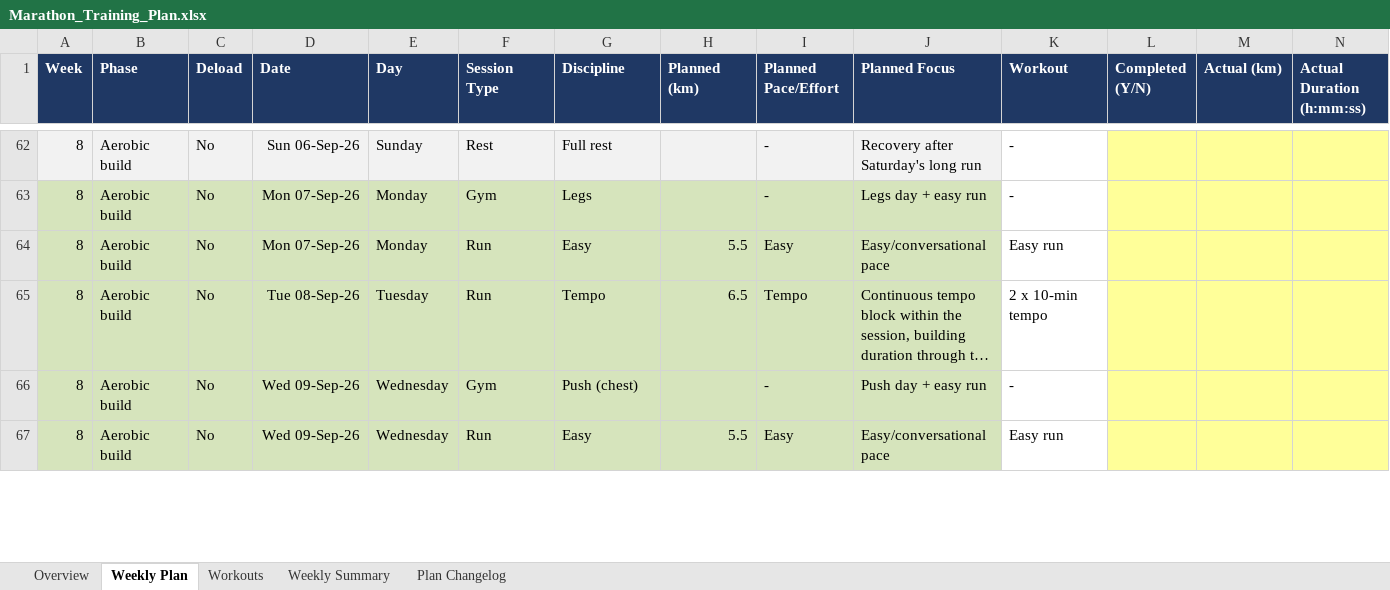
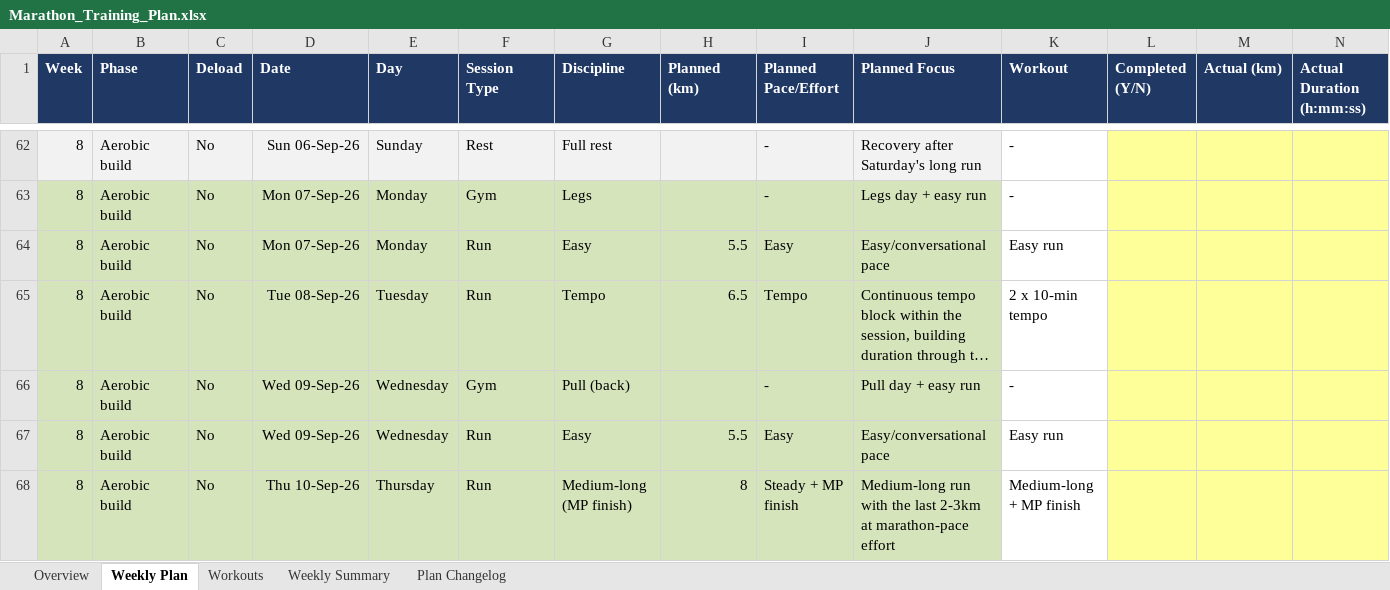
Before and after one commit to ricardopicon/ad-marathon-prep, an Excel workbook: Marathon_Training_Plan.xlsx, sheet Weekly Plan, drawn as a sheet; only a part is shown, gaps mark what is left out; long unchanged cells end in …; values as stored, in another font and other column widths than the file's, no borders; rows hold the shown columns only; the diff covers the shown part only; the diff names each change by its address in the sheet, - before the commit and + after, or states it on an @@ line.

```diff
--- a/Marathon_Training_Plan.xlsx (sheet Weekly Plan)
+++ b/Marathon_Training_Plan.xlsx (sheet Weekly Plan)
-G66 (Discipline): Push (chest)
+G66 (Discipline): Pull (back)
-J66 (Planned Focus): Push day + easy run
+J66 (Planned Focus): Pull day + easy run
+row 68: 8 | Aerobic build | No | Thu 10-Sep-26 | Thursday | Run | Medium-long (MP finish) | 8 | Steady + MP finish | Medium-long run with the last 2-3km at marathon-pace effort | Medium-long + MP finish
```
Also changed, not shown: 19 added rows, 20 removed rows and 145 edited cells elsewhere in this sheet, sheet Weekly Summary, sheet Plan Changelog, sheet Overview, 1 other file.
